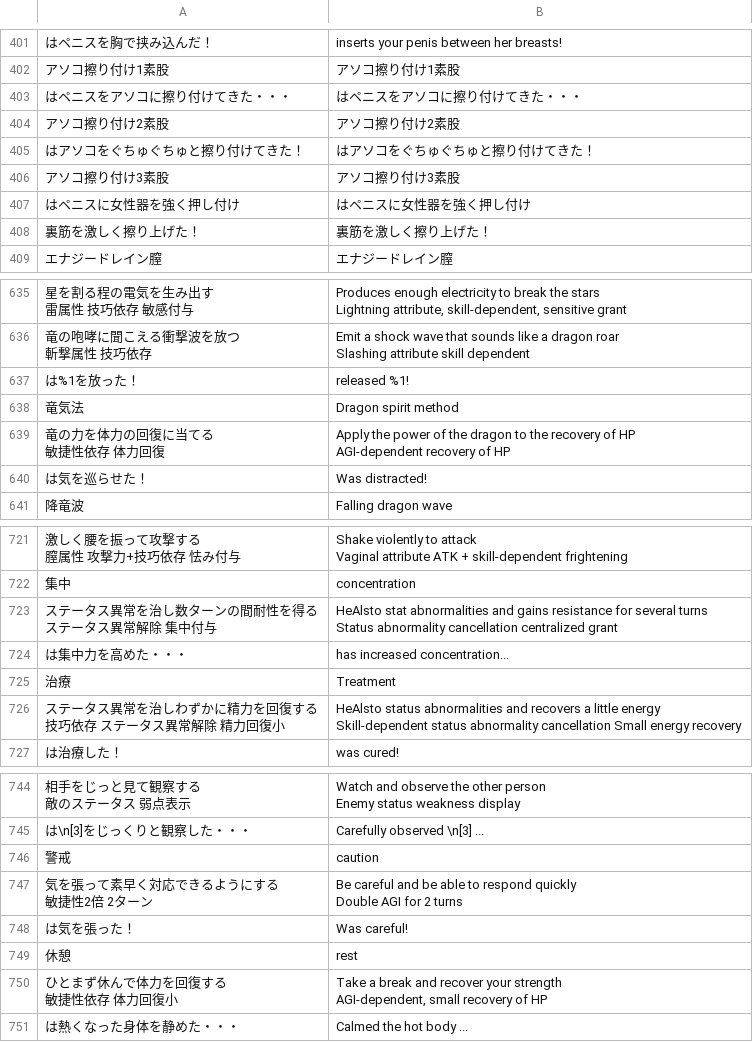
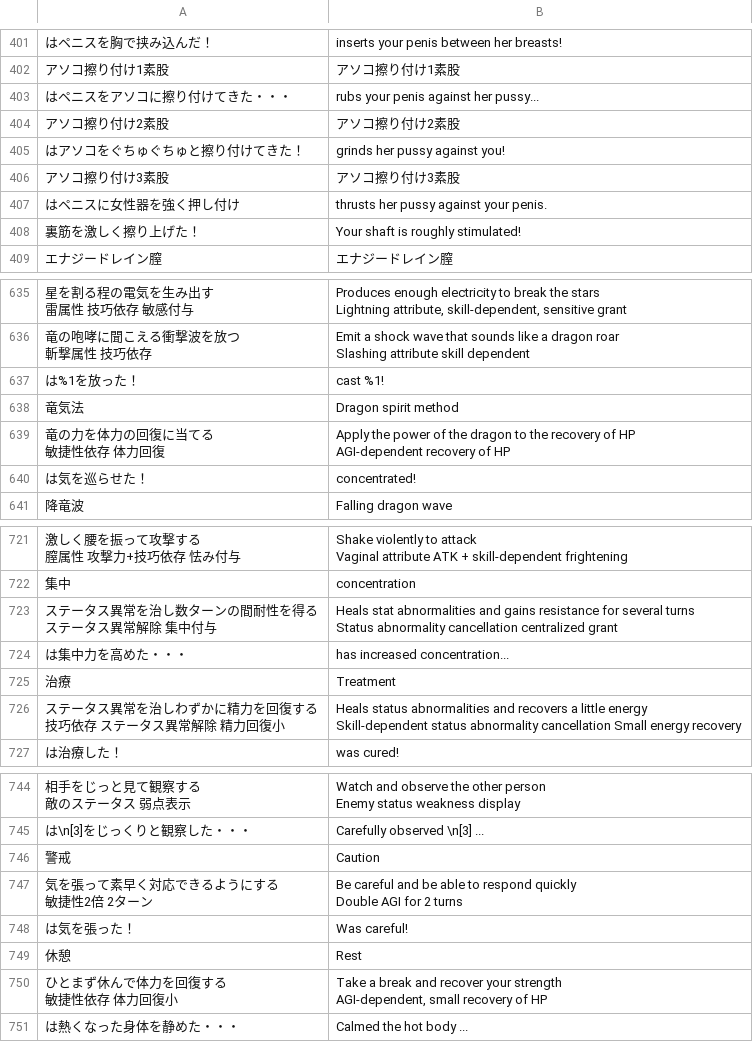
Before and after one commit to Giratena/Captured-Als-To-Romeria-Translation, a CSV file: Translation Script/Skills.csv, drawn as a sheet; only a part is shown, gaps mark what is left out; the diff covers the shown part only.

```diff
--- a/Translation Script/Skills.csv
+++ b/Translation Script/Skills.csv
@@ -407,8 +407,8 @@
 "アソコ擦り付け1素股","アソコ擦り付け1素股"
-"はペニスをアソコに擦り付けてきた・・・","はペニスをアソコに擦り付けてきた・・・"
+"はペニスをアソコに擦り付けてきた・・・"," rubs your penis against her pussy..."
 "アソコ擦り付け2素股","アソコ擦り付け2素股"
-"はアソコをぐちゅぐちゅと擦り付けてきた！","はアソコをぐちゅぐちゅと擦り付けてきた！"
+"はアソコをぐちゅぐちゅと擦り付けてきた！"," grinds her pussy against you!"
 "アソコ擦り付け3素股","アソコ擦り付け3素股"
-"はペニスに女性器を強く押し付け","はペニスに女性器を強く押し付け"
-"裏筋を激しく擦り上げた！","裏筋を激しく擦り上げた！"
+"はペニスに女性器を強く押し付け"," thrusts her pussy against your penis."
+"裏筋を激しく擦り上げた！","Your shaft is roughly stimulated!"
 "エナジードレイン膣","エナジードレイン膣"
@@ -1064,3 +1064,3 @@ Lightning attribute, skill-dependent, sensitive grant"
 Slashing attribute skill dependent"
-"は%1を放った！"," released %1!"
+"は%1を放った！"," cast %1!"
 "竜気法","Dragon spirit method"
@@ -1069,3 +1069,3 @@ Slashing attribute skill dependent"
 AGI-dependent recovery of HP"
-"は気を巡らせた！","Was distracted!"
+"は気を巡らせた！"," concentrated!"
 "降竜波","Falling dragon wave"
@@ -1208,10 +1208,10 @@ Vaginal attribute ATK + skill-dependent frightening"
 "集中","concentration"
-"ステータス異常を治し数ターンの間耐性を得る
-ステータス異常解除　集中付与","HeAlsto stat abnormalities and gains resistance for several turns
-Status abnormality cancellation centralized grant"
+"ステータス異常を治し数ターンの間耐性を得る
+ステータス異常解除　集中付与","Heals stat abnormalities and gains resistance for several turns
+Status abnormality cancellation centralized grant"
 "は集中力を高めた・・・","has increased concentration..."
 "治療","Treatment"
-"ステータス異常を治しわずかに精力を回復する
-技巧依存　ステータス異常解除　精力回復小","HeAlsto status abnormalities and recovers a little energy
-Skill-dependent status abnormality cancellation Small energy recovery"
+"ステータス異常を治しわずかに精力を回復する
+技巧依存　ステータス異常解除　精力回復小","Heals status abnormalities and recovers a little energy
+Skill-dependent status abnormality cancellation Small energy recovery"
 "は治療した！"," was cured!"
@@ -1247,3 +1247,3 @@ Enemy status weakness display"
 "は\n[3]をじっくりと観察した・・・","Carefully observed \n[3] ..."
-"警戒","caution"
+"警戒","Caution"
 "気を張って素早く対応できるようにする
@@ -1252,3 +1252,3 @@ Double AGI for 2 turns"
 "は気を張った！","Was careful!"
-"休憩","rest"
+"休憩","Rest"
 "ひとまず休んで体力を回復する
```
Also changed, not shown: 1 edited cell elsewhere in this file, Translation Script/CommonEvents.csv, Translation Script/Troops.csv.
